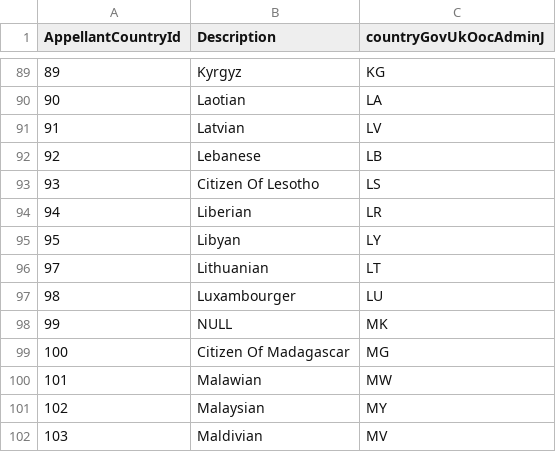
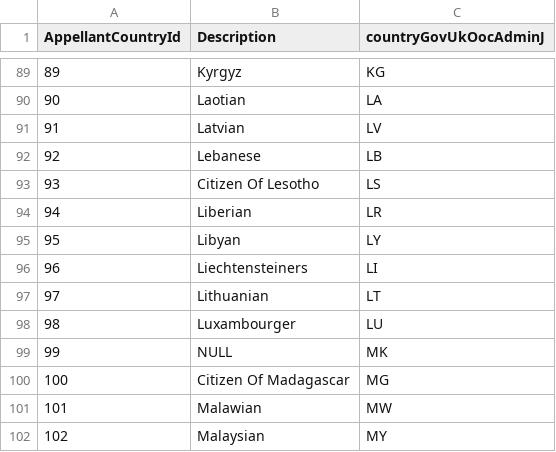
Before and after one commit to hmcts/ARIAMigration-Databrick, a CSV file: ReferenceData/countries_postal.csv, drawn as a sheet; only a part is shown, gaps mark what is left out; the shorter side is filled out with more unchanged rows; the diff names each change by its address in the sheet, - before the commit and + after, or states it on an @@ line.

```diff
--- a/ReferenceData/countries_postal.csv
+++ b/ReferenceData/countries_postal.csv
+row 96: 96 | Liechtensteiners | LI
```
Also changed, not shown: ReferenceData/countries_nationality.csv.
